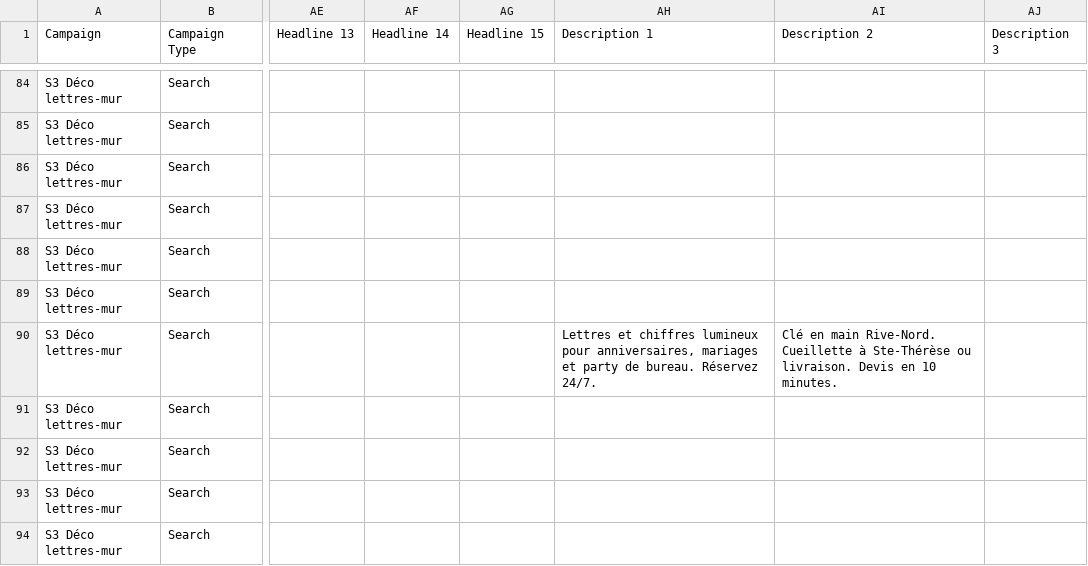
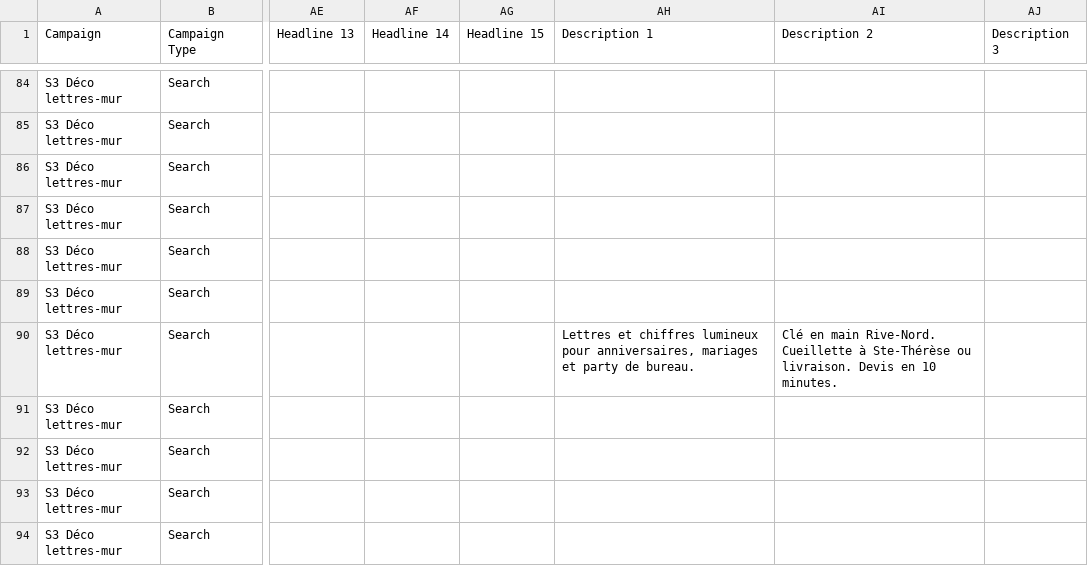
Before and after one commit to M3rlin36/Evenox, a CSV file: docs/kit-execution/google-ads-editor-import.csv, drawn as a sheet; only a part is shown, gaps mark what is left out; the diff names each change by its address in the sheet, - before the commit and + after, or states it on an @@ line.

```diff
--- a/docs/kit-execution/google-ads-editor-import.csv
+++ b/docs/kit-execution/google-ads-editor-import.csv
-AH90 (Description 1): …de bureau. Réservez 24/7.
+AH90 (Description 1): …de bureau.
```
